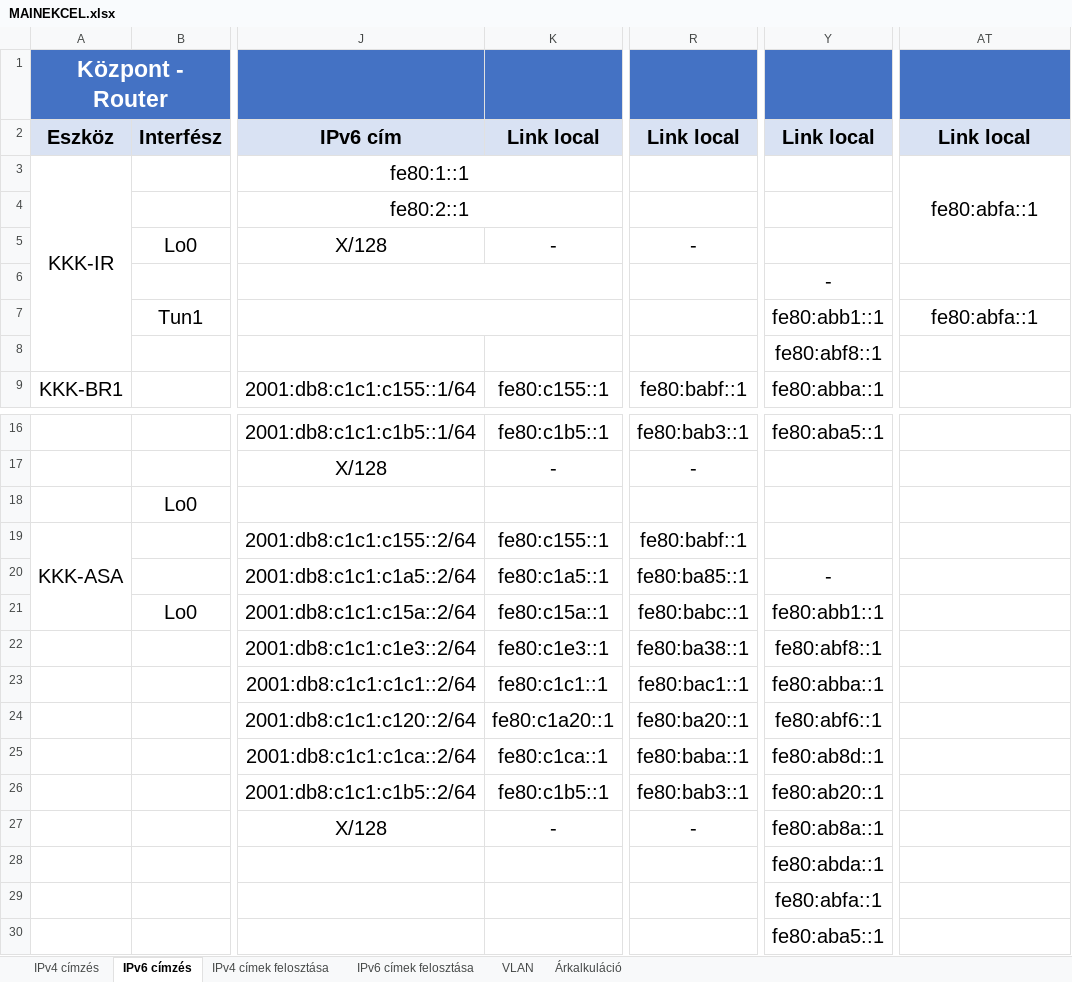
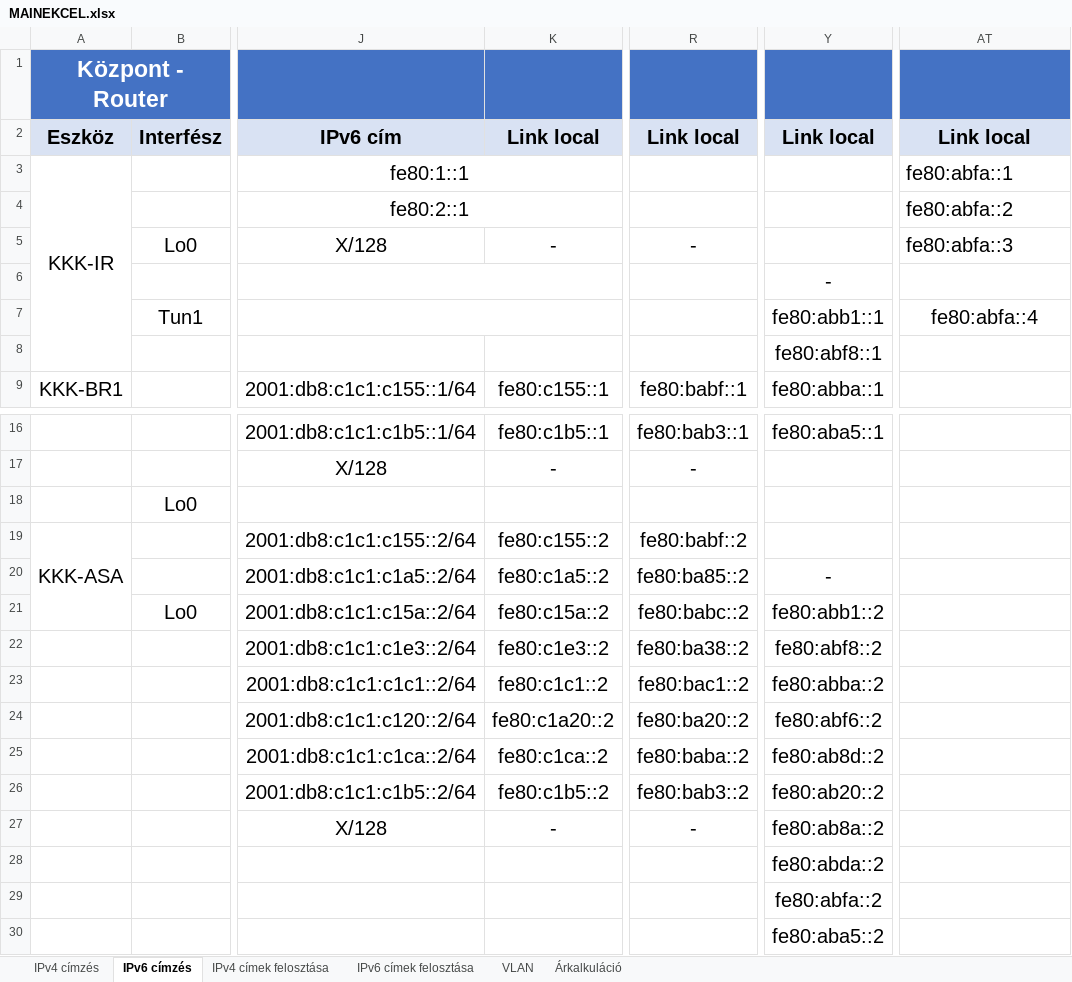
Before and after one commit to Tekergo2004/KihagyhatatlanKincsek, an Excel workbook: egyeb-fileok/MAINEKCEL.xlsx, sheet IPv6 címzés, drawn as a sheet; only a part is shown, gaps mark what is left out; values as stored, in another font and other column widths than the file's, no borders; conditional formats not drawn; the diff names each change by its address in the sheet, - before the commit and + after, or states it on an @@ line.

Commit message:
IPv6 link-local javitas

```diff
--- a/egyeb-fileok/MAINEKCEL.xlsx (sheet IPv6 címzés)
+++ b/egyeb-fileok/MAINEKCEL.xlsx (sheet IPv6 címzés)
-AT3 alignment: center
+AT3 alignment: left
-AT3:AT5 merged
-AT4: (empty)
+AT4: fe80:abfa::2
-AT5: (empty)
+AT5: fe80:abfa::3
-AT7: fe80:abfa::1
+AT7: fe80:abfa::4
-K19: fe80:c155::1
+K19: fe80:c155::2
-R19: fe80:babf::1
+R19: fe80:babf::2
-K20: fe80:c1a5::1
+K20: fe80:c1a5::2
-R20: fe80:ba85::1
+R20: fe80:ba85::2
-K21: fe80:c15a::1
+K21: fe80:c15a::2
-R21: fe80:babc::1
+R21: fe80:babc::2
-Y21: fe80:abb1::1
+Y21: fe80:abb1::2
-K22: fe80:c1e3::1
+K22: fe80:c1e3::2
-R22: fe80:ba38::1
+R22: fe80:ba38::2
-Y22: fe80:abf8::1
+Y22: fe80:abf8::2
-K23: fe80:c1c1::1
+K23: fe80:c1c1::2
-R23: fe80:bac1::1
+R23: fe80:bac1::2
-Y23: fe80:abba::1
+Y23: fe80:abba::2
-K24: fe80:c1a20::1
+K24: fe80:c1a20::2
-R24: fe80:ba20::1
+R24: fe80:ba20::2
-Y24: fe80:abf6::1
+Y24: fe80:abf6::2
-K25: fe80:c1ca::1
+K25: fe80:c1ca::2
-R25: fe80:baba::1
+R25: fe80:baba::2
-Y25: fe80:ab8d::1
+Y25: fe80:ab8d::2
-K26: fe80:c1b5::1
+K26: fe80:c1b5::2
-R26: fe80:bab3::1
+R26: fe80:bab3::2
-Y26: fe80:ab20::1
+Y26: fe80:ab20::2
-Y27: fe80:ab8a::1
+Y27: fe80:ab8a::2
-Y28: fe80:abda::1
+Y28: fe80:abda::2
-Y29: fe80:abfa::1
+Y29: fe80:abfa::2
-Y30: fe80:aba5::1
+Y30: fe80:aba5::2
```
